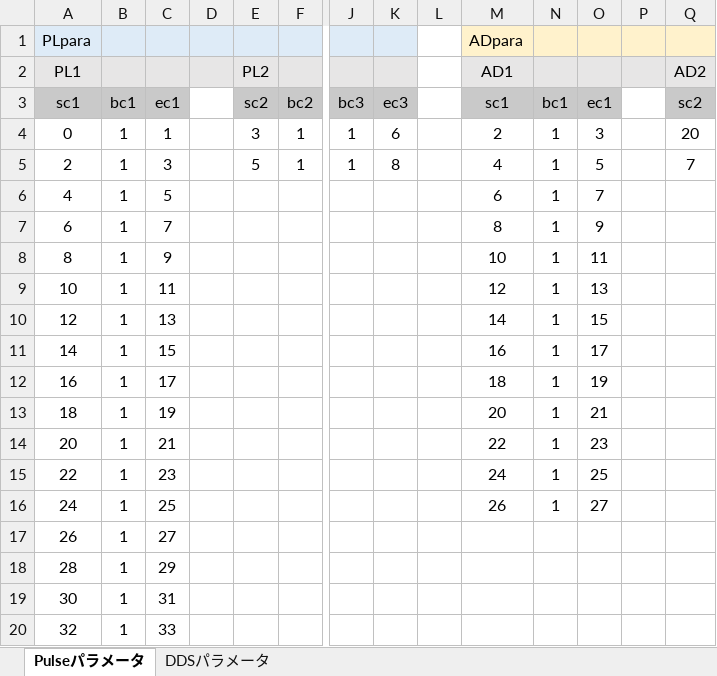
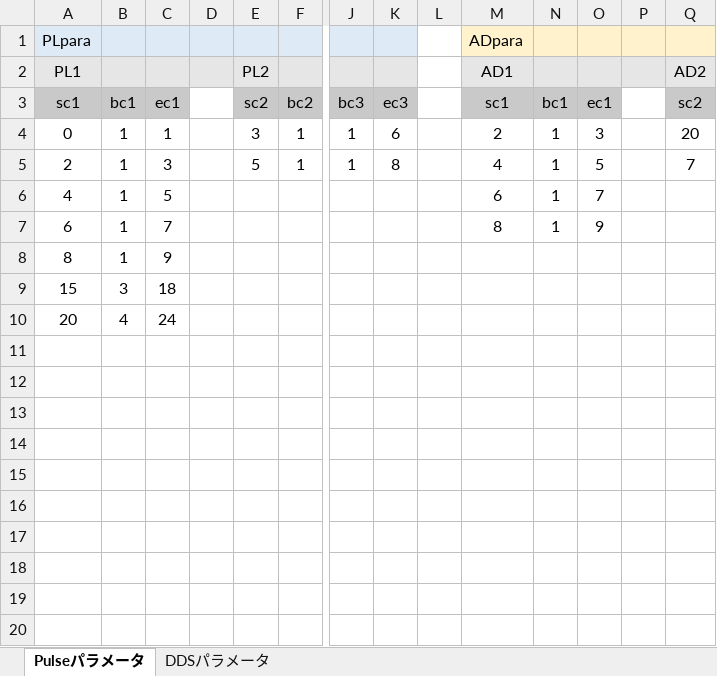
Before and after one commit to parupappa/Pine64-python--pulse, an Excel workbook: Pulsesimulator/pulse_simdata.xlsm, sheet Pulseパラメータ, drawn as a sheet; only a part is shown, gaps mark what is left out; values as stored, in another font and other column widths than the file's, no borders; charts and pictures not drawn; removed rows and columns are numbered as before the commit, all else as after; rows hold the shown columns only; the diff names each change by its address in the sheet, - before the commit and + after, or states it on an @@ line.

```diff
--- a/Pulsesimulator/pulse_simdata.xlsm (sheet Pulseパラメータ)
+++ b/Pulsesimulator/pulse_simdata.xlsm (sheet Pulseパラメータ)
-M8: 10
+M8: (empty)
-N8: 1
+N8: (empty)
-O8: 11
+O8: (empty)
-row 9: 10 | 1 | 11 |  |  |  |  |  |  | 12 | 1 | 13
-row 10: 12 | 1 | 13 |  |  |  |  |  |  | 14 | 1 | 15
-row 11: 14 | 1 | 15 |  |  |  |  |  |  | 16 | 1 | 17
-row 12: 16 | 1 | 17 |  |  |  |  |  |  | 18 | 1 | 19
-row 13: 18 | 1 | 19 |  |  |  |  |  |  | 20 | 1 | 21
+row 9: 15 | 3 | 18
-B10: 1
+B10: 4
-C10: 21
+C10: 24
-M10: 22
+M10: (empty)
-N10: 1
+N10: (empty)
-O10: 23
+O10: (empty)
-row 15: 22 | 1 | 23 |  |  |  |  |  |  | 24 | 1 | 25
-row 16: 24 | 1 | 25 |  |  |  |  |  |  | 26 | 1 | 27
-row 17: 26 | 1 | 27
-row 18: 28 | 1 | 29
-row 19: 30 | 1 | 31
-row 20: 32 | 1 | 33
```
Also changed, not shown: charts or pictures, 4 other files.
